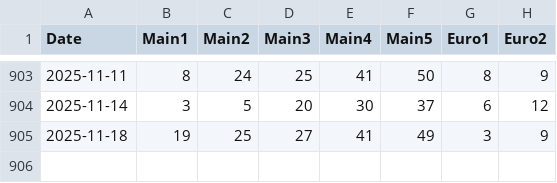
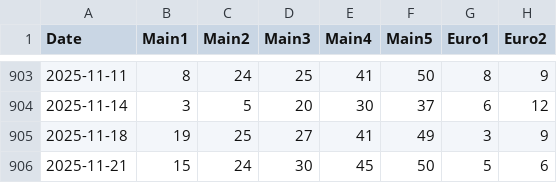
Before and after one commit to asderfvfv/eurojackpot-data, a CSV file: data/eurojackpot_draws.csv, drawn as a sheet; only a part is shown, gaps mark what is left out.

Commit message:
Update eurojackpot_draws.csv 2025-11-21

```diff
--- a/data/eurojackpot_draws.csv
+++ b/data/eurojackpot_draws.csv
@@ -905 +905,2 @@ Date,Main1,Main2,Main3,Main4,Main5,Euro1,Euro2
 2025-11-18,19,25,27,41,49,3,9
+2025-11-21,15,24,30,45,50,5,6
```
